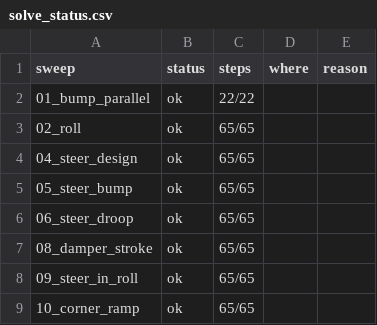
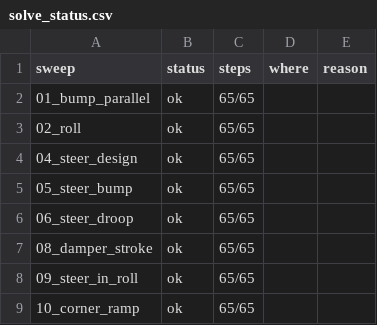
Before and after one commit to Raphael-Larroquette/BSSR-suspension, a CSV file: Working/models/CV2/report/front/solve_status.csv, drawn as a sheet.

```diff
--- a/Working/models/CV2/report/front/solve_status.csv
+++ b/Working/models/CV2/report/front/solve_status.csv
@@ -1,3 +1,3 @@
 sweep,status,steps,where,reason
-01_bump_parallel,ok,22/22,,
+01_bump_parallel,ok,65/65,,
 02_roll,ok,65/65,,
```
Also changed, not shown: Working/models/CV2/report/front/joints.csv, Working/models/CV2/report/front/summary.csv, 8 other files.
